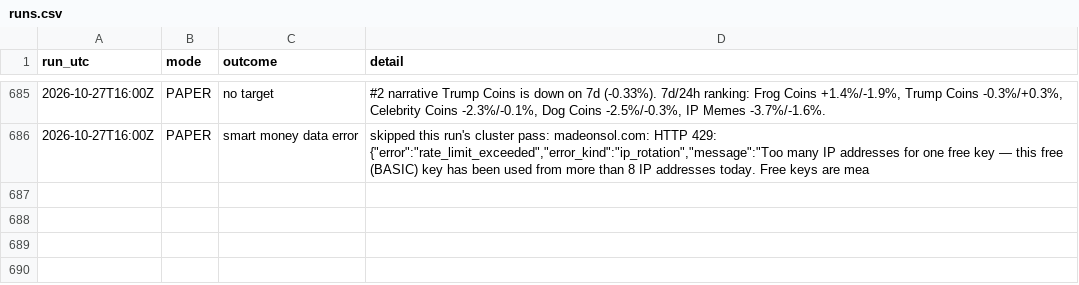
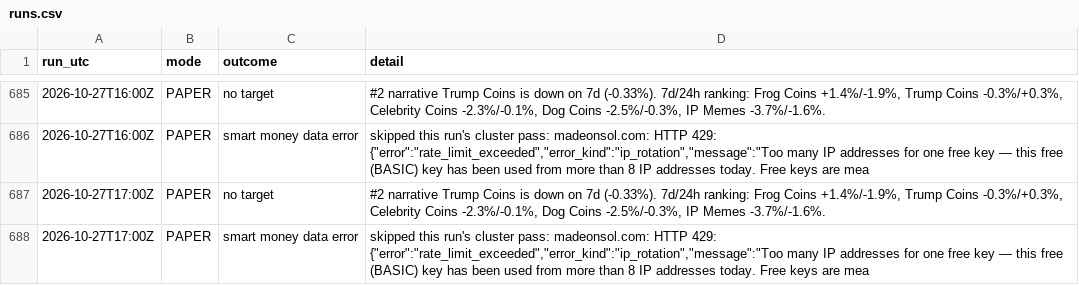
Before and after one commit to sageseid/MemeTrader, a CSV file: data/runs.csv, drawn as a sheet; only a part is shown, gaps mark what is left out.

```diff
--- a/data/runs.csv
+++ b/data/runs.csv
@@ -686 +686,3 @@ run_utc,mode,outcome,detail
 2026-10-27T16:00Z,PAPER,smart money data error,"skipped this run's cluster pass: madeonsol.com: HTTP 429: {""error"":""rate_limit_exceeded"",""error_kind"":""ip_rotation"",""message"":""Too many IP addresses for one free key — this free (BASIC) key has been used from more than 8 IP addresses today. Free keys are mea"
+2026-10-27T17:00Z,PAPER,no target,"#2 narrative Trump Coins is down on 7d (-0.33%). 7d/24h ranking: Frog Coins +1.4%/-1.9%, Trump Coins -0.3%/+0.3%, Celebrity Coins -2.3%/-0.1%, Dog Coins -2.5%/-0.3%, IP Memes -3.7%/-1.6%."
+2026-10-27T17:00Z,PAPER,smart money data error,"skipped this run's cluster pass: madeonsol.com: HTTP 429: {""error"":""rate_limit_exceeded"",""error_kind"":""ip_rotation"",""message"":""Too many IP addresses for one free key — this free (BASIC) key has been used from more than 8 IP addresses today. Free keys are mea"
```
